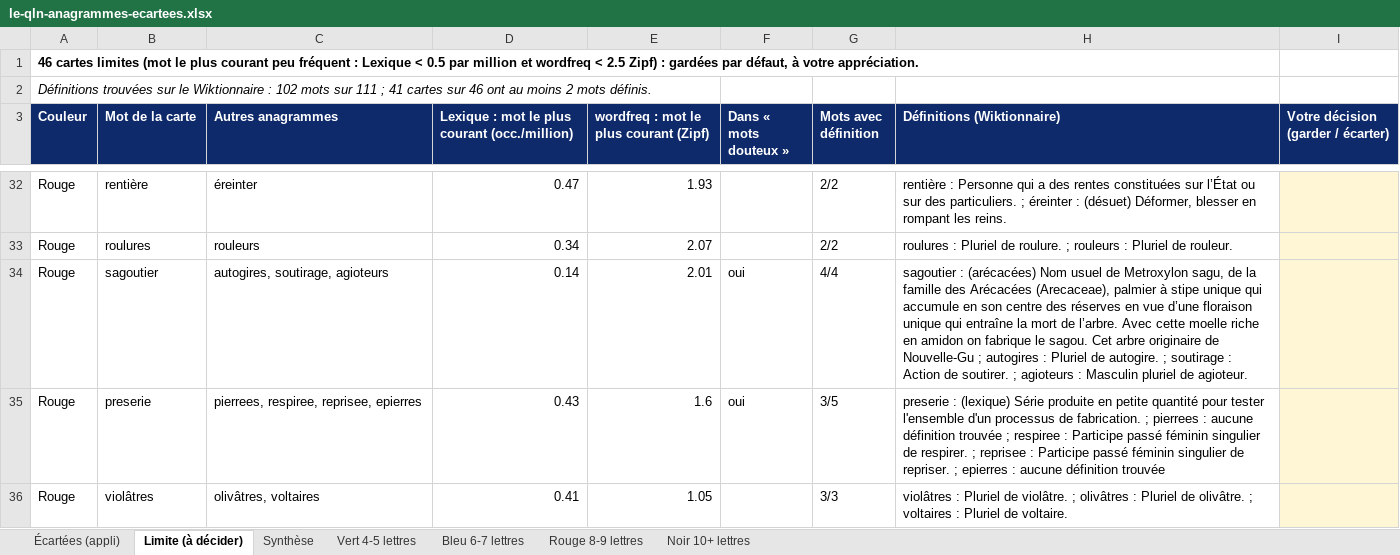
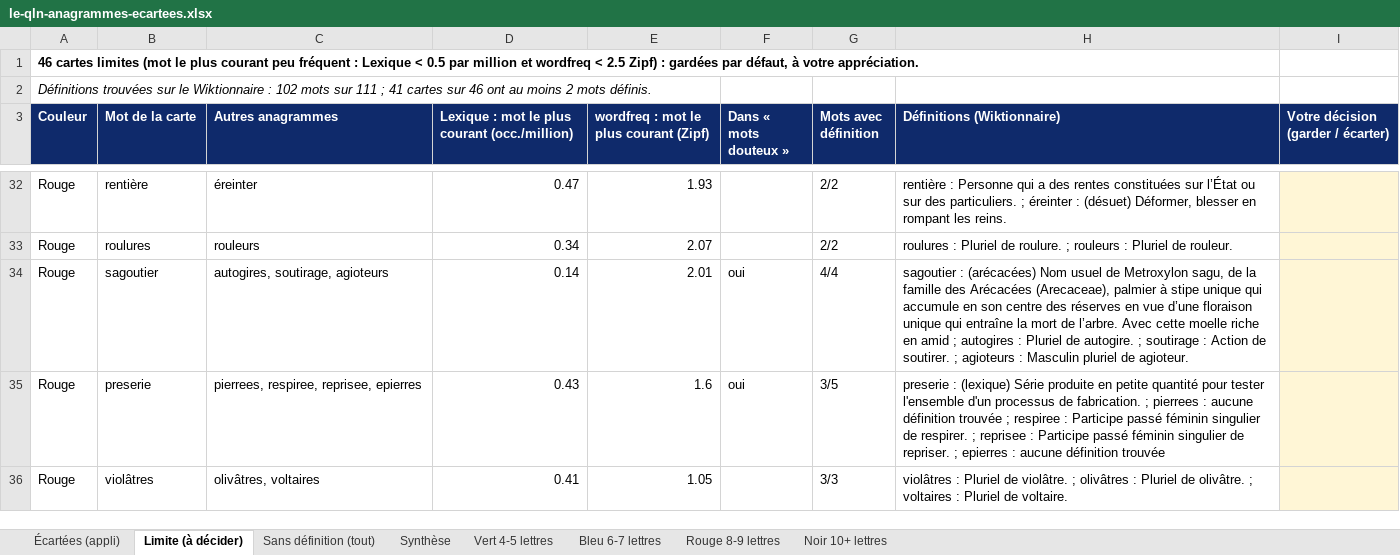
Before and after one commit to Kiki78test/Le-QLN, an Excel workbook: docs/le-qln-anagrammes-ecartees.xlsx, sheet Limite (à décider), drawn as a sheet; only a part is shown, gaps mark what is left out; values as stored, in another font and other column widths than the file's, no borders; the diff names each change by its address in the sheet, - before the commit and + after, or states it on an @@ line.

```diff
--- a/docs/le-qln-anagrammes-ecartees.xlsx (sheet Limite (à décider))
+++ b/docs/le-qln-anagrammes-ecartees.xlsx (sheet Limite (à décider))
+sheet tab: Sans définition (tout)
-H34 (Définitions (Wiktionnaire)): …riche en amidon on fabrique le sagou. Cet arbre originaire de Nouvelle-Gu ; autogires…
+H34 (Définitions (Wiktionnaire)): …riche en amid ; autogires…
```
Also changed, not shown: sheet Écartées (appli), 8 other files.
